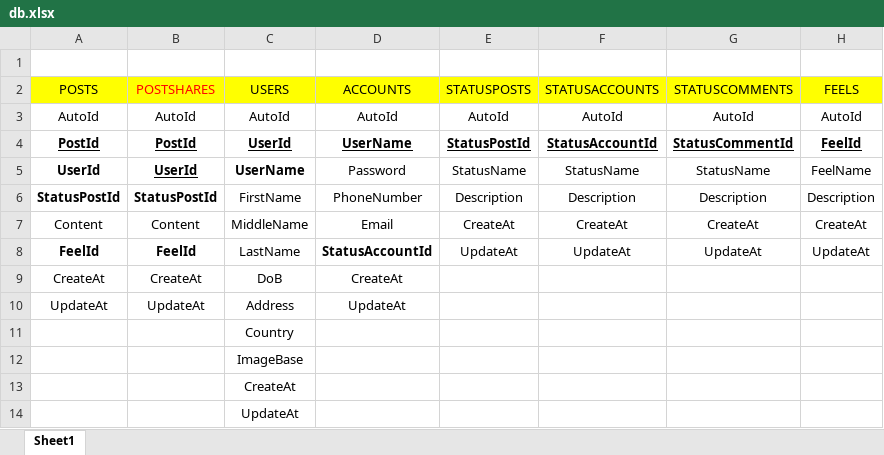
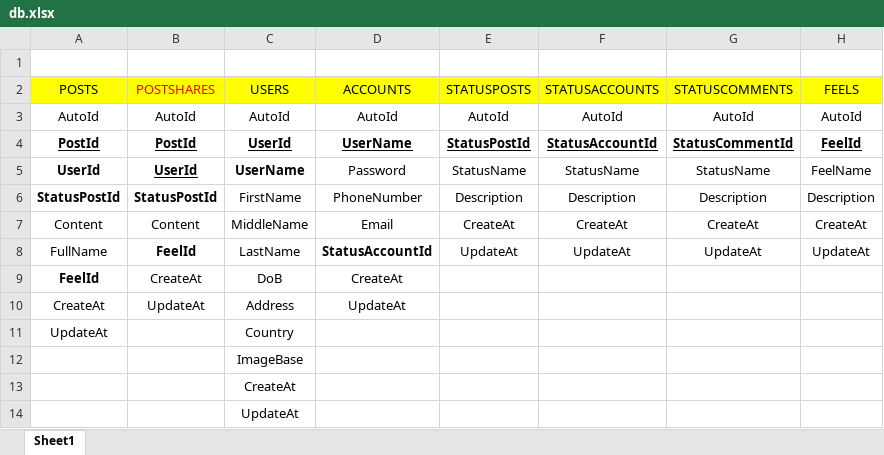
Before and after one commit to huynhquangvinh01121999/Server_LifeFace-Social, an Excel workbook: documents/db.xlsx, sheet Sheet1, drawn as a sheet; only a part is shown; values as stored, in another font and other column widths than the file's, no borders; the diff names each change by its address in the sheet, - before the commit and + after, or states it on an @@ line.

Commit message:
master
setup create post

```diff
--- a/documents/db.xlsx (sheet Sheet1)
+++ b/documents/db.xlsx (sheet Sheet1)
-A8 (POSTS): FeelId
+A8 (POSTS): FullName
-A8 bold: on
+A8 bold: off
-A9 (POSTS): CreateAt
+A9 (POSTS): FeelId
-A9 bold: off
+A9 bold: on
-A10 (POSTS): UpdateAt
+A10 (POSTS): CreateAt
-A11 (POSTS): (empty)
+A11 (POSTS): UpdateAt
```
Also changed, not shown: 4 other files.
